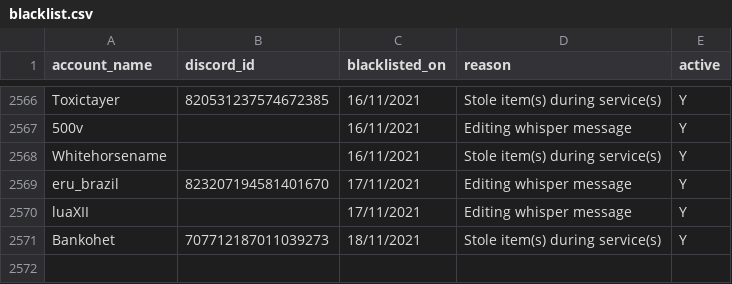
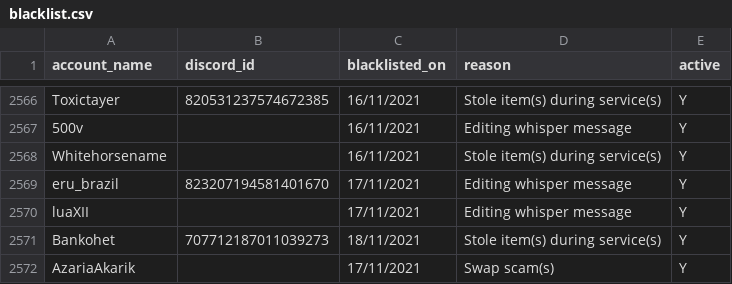
Before and after one commit to The-Forbidden-Trove/ForbiddenTroveBlacklist, a CSV file: blacklist.csv, drawn as a sheet; only a part is shown, gaps mark what is left out.

Commit message:
Update blacklist.csv

```diff
--- a/blacklist.csv
+++ b/blacklist.csv
@@ -2571 +2571,2 @@ account_name, discord_id, blacklisted_on, reason, active
 "Bankohet", "707712187011039273", "18/11/2021", "Stole item(s) during service(s)", "Y"
+"AzariaAkarik", "", "17/11/2021", "Swap scam(s)", "Y"
```
